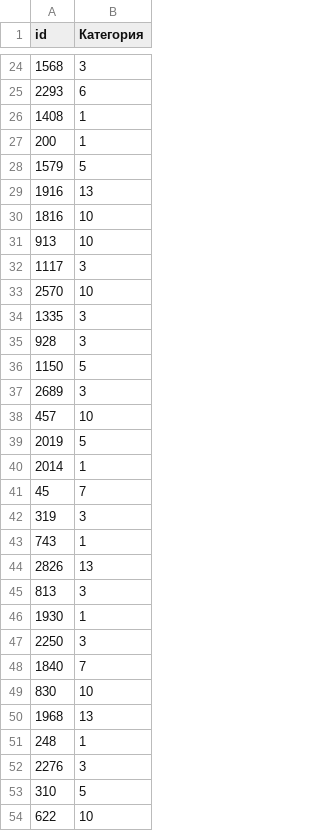
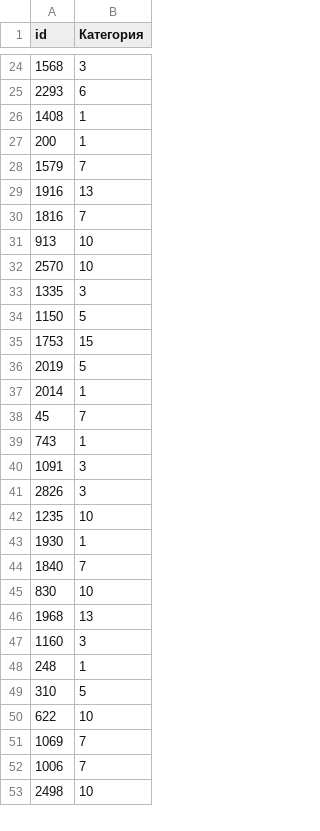
Before and after one commit to BalandinAndrew/kursk2022july, a CSV file: submission3.csv, drawn as a sheet; only a part is shown, gaps mark what is left out; the shorter side is filled out with more unchanged rows; the diff covers the shown part only.

```diff
--- a/submission3.csv
+++ b/submission3.csv
@@ -27,13 +27,10 @@ id,Категория
 200,1
-1579,5
+1579,7
 1916,13
-1816,10
+1816,7
 913,10
-1117,3
 2570,10
 1335,3
-928,3
 1150,5
-2689,3
-457,10
+1753,15
 2019,5
@@ -41,8 +38,7 @@ id,Категория
 45,7
-319,3
 743,1
-2826,13
-813,3
+1091,3
+2826,3
+1235,10
 1930,1
-2250,3
 1840,7
@@ -50,4 +46,4 @@ id,Категория
 1968,13
+1160,3
 248,1
-2276,3
 310,5
```
Also changed, not shown: 20 added rows, 16 removed rows and 13 edited cells elsewhere in this file, submission_start.csv, test2.csv, 9 other files.
